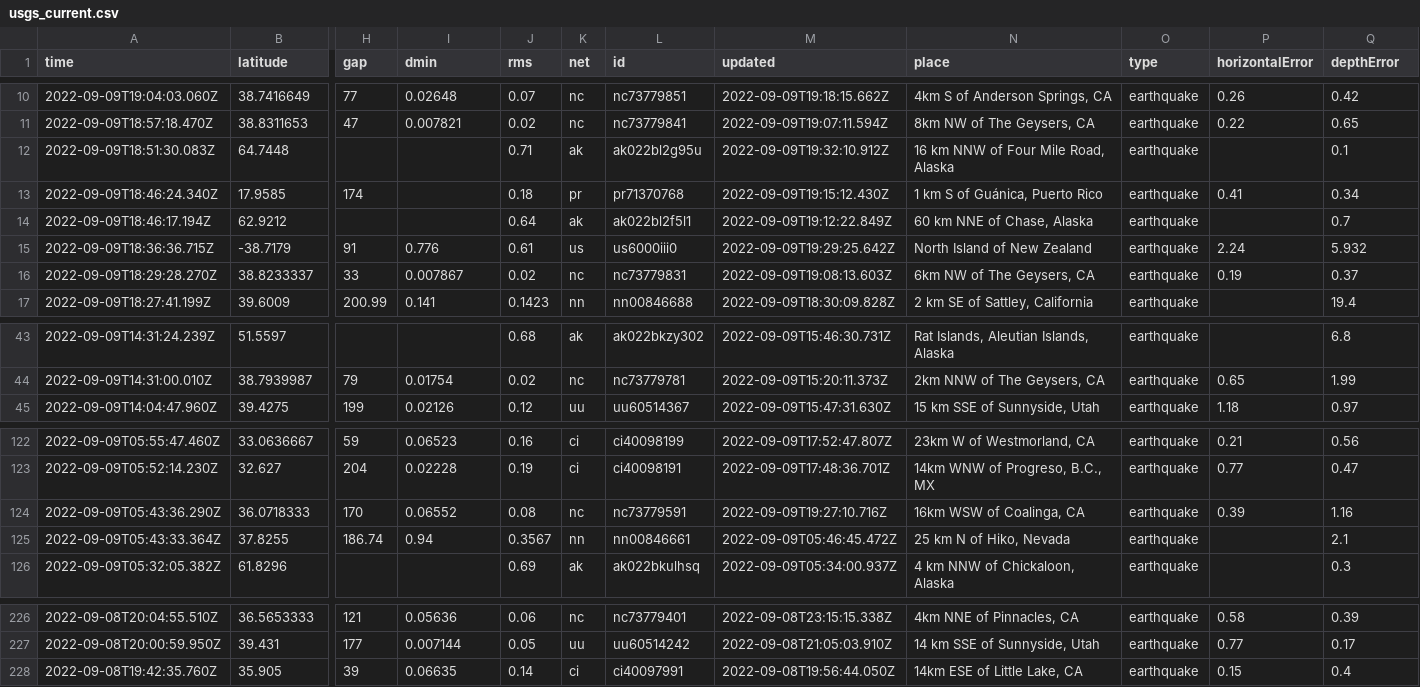
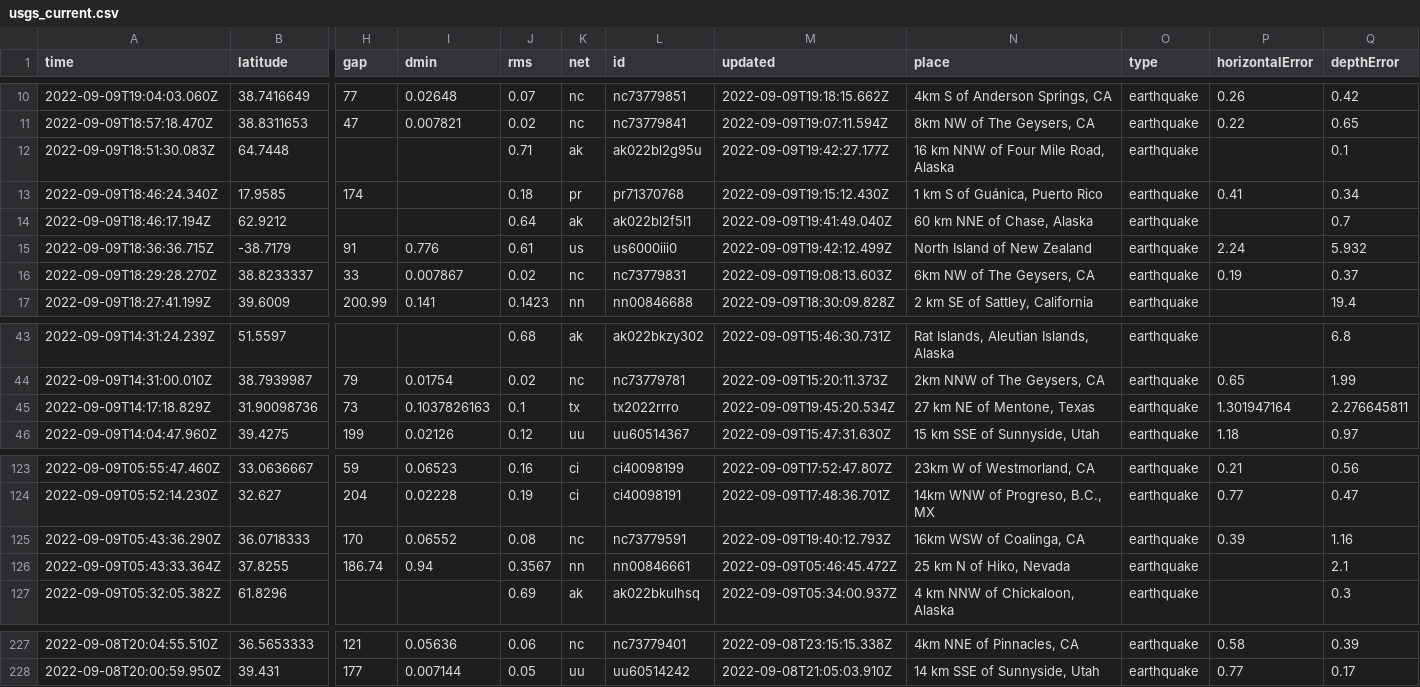
Before and after one commit to mattrehbein/nicar22-github-actions, a CSV file: usgs_current.csv, drawn as a sheet; only a part is shown, gaps mark what is left out; removed rows and columns are numbered as before the commit, all else as after; rows hold the shown columns only; the diff names each change by its address in the sheet, - before the commit and + after, or states it on an @@ line.

```diff
--- a/usgs_current.csv
+++ b/usgs_current.csv
-M12 (updated): 2022-09-09T19:32:10.912Z
+M12 (updated): 2022-09-09T19:42:27.177Z
-M14 (updated): 2022-09-09T19:12:22.849Z
+M14 (updated): 2022-09-09T19:41:49.040Z
-M15 (updated): 2022-09-09T19:29:25.642Z
+M15 (updated): 2022-09-09T19:42:12.499Z
+row 45: 2022-09-09T14:17:18.829Z | 31.90098736 | 73 | 0.1037826163 | 0.1 | tx | tx2022rrro | 2022-09-09T19:45:20.534Z | 27 km NE of Mentone, Texas | earthquake | 1.301947164 | 2.276645811
-M125 (updated): 2022-09-09T19:27:10.716Z
+M125 (updated): 2022-09-09T19:40:12.793Z
-row 228: 2022-09-08T19:42:35.760Z | 35.905 | 39 | 0.06635 | 0.14 | ci | ci40097991 | 2022-09-08T19:56:44.050Z | 14km ESE of Little Lake, CA | earthquake | 0.15 | 0.4
```
